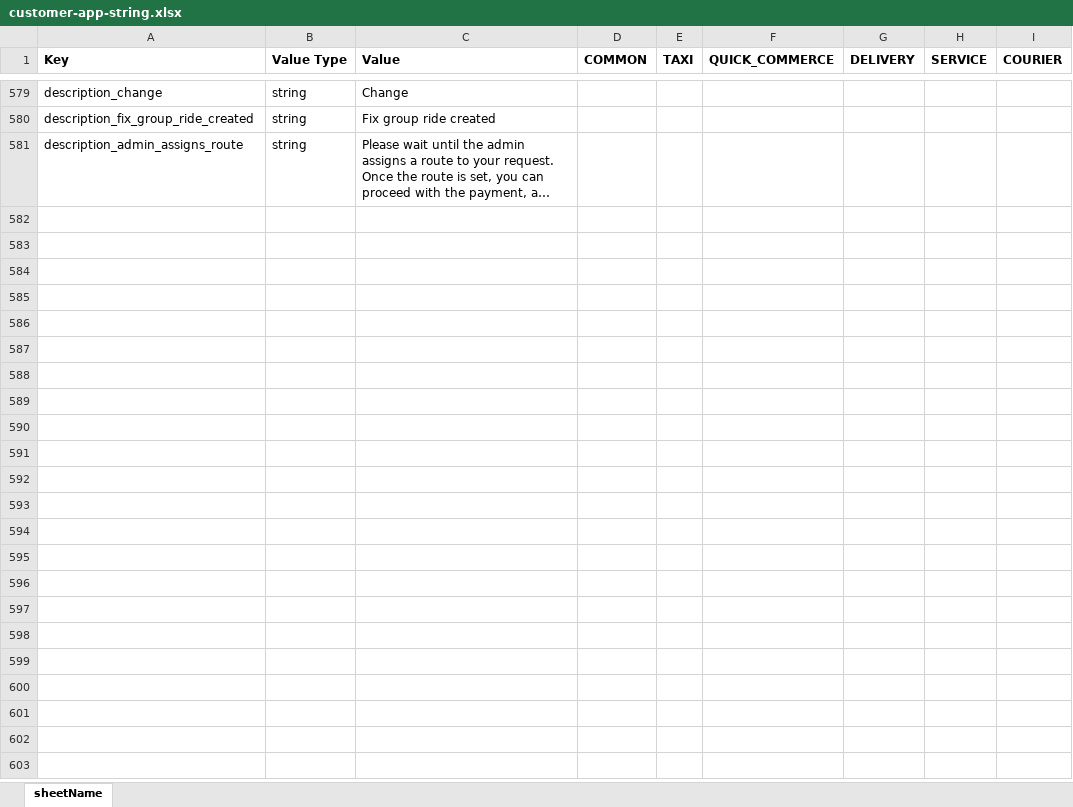
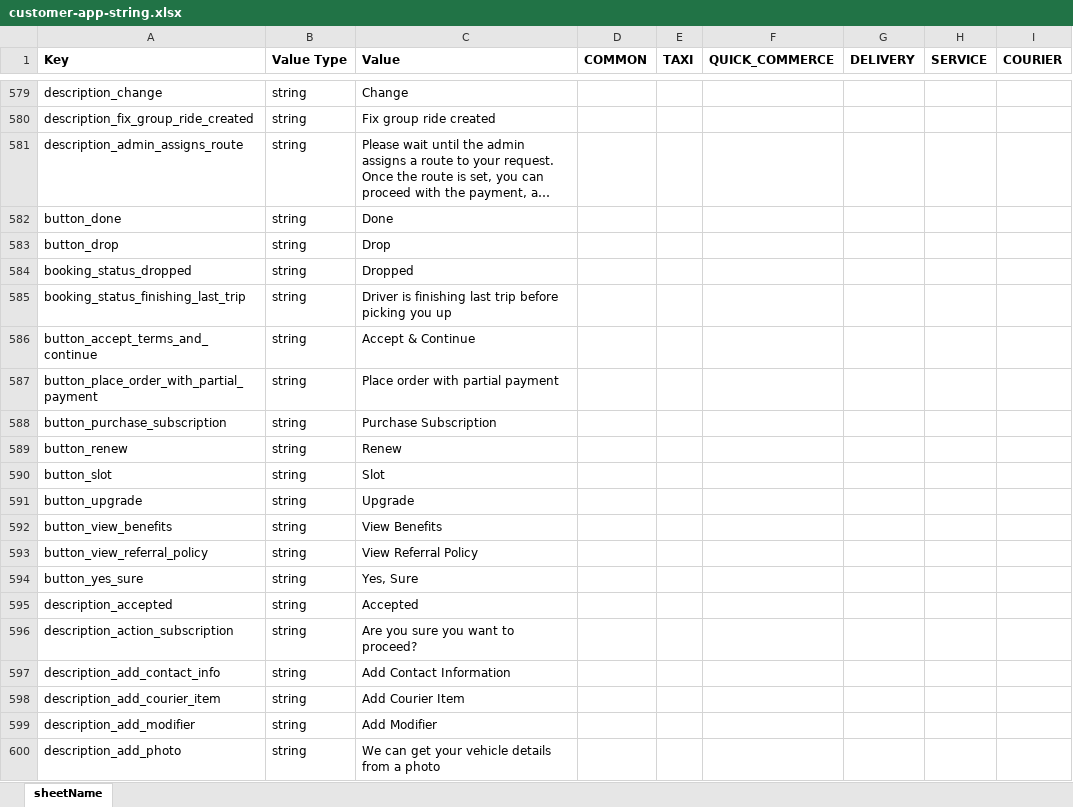
Before and after one commit to Bandan-K/PlayingWithPython, an Excel workbook: Python/Strings Comparer/ExcelData/customer-app-string.xlsx, sheet sheetName, drawn as a sheet; only a part is shown, gaps mark what is left out; long unchanged cells end in …; values as stored, in another font and other column widths than the file's, no borders; the diff covers the shown part only; the diff names each change by its address in the sheet, - before the commit and + after, or states it on an @@ line.

Commit message:
feat: add iOS sync script, update UI strings, and improve backend comparison CLI.

```diff
--- a/Python/Strings Comparer/ExcelData/customer-app-string.xlsx (sheet sheetName)
+++ b/Python/Strings Comparer/ExcelData/customer-app-string.xlsx (sheet sheetName)
+row 582: button_done | string | Done
+row 583: button_drop | string | Drop
+row 584: booking_status_dropped | string | Dropped
+row 585: booking_status_finishing_last_trip | string | Driver is finishing last trip before picking you up
+row 586: button_accept_terms_and_continue | string | Accept & Continue
+row 587: button_place_order_with_partial_payment | string | Place order with partial payment
+row 588: button_purchase_subscription | string | Purchase Subscription
+row 589: button_renew | string | Renew
+row 590: button_slot | string | Slot
+row 591: button_upgrade | string | Upgrade
+row 592: button_view_benefits | string | View Benefits
+row 593: button_view_referral_policy | string | View Referral Policy
+row 594: button_yes_sure | string | Yes, Sure
+row 595: description_accepted | string | Accepted
+row 596: description_action_subscription | string | Are you sure you want to proceed?
+row 597: description_add_contact_info | string | Add Contact Information
+row 598: description_add_courier_item | string | Add Courier Item
+row 599: description_add_modifier | string | Add Modifier
+row 600: description_add_photo | string | We can get your vehicle details from a photo
```
Also changed, not shown: 178 added rows elsewhere in this sheet, 8 other files.
